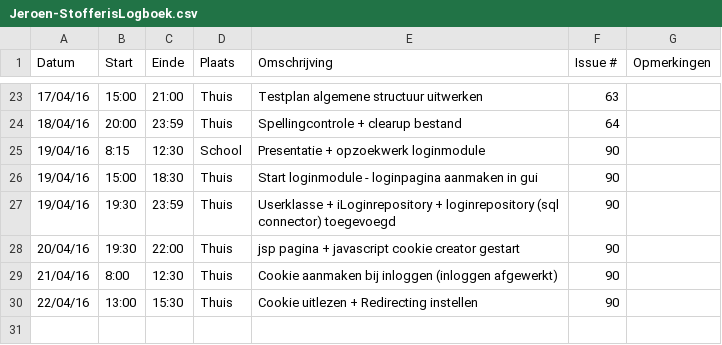
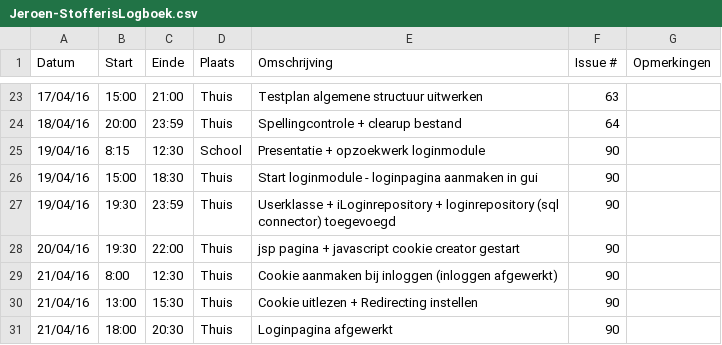
Before and after one commit to ghentlivinglab/Traffic-Travel-Time-Analyzer-3, a CSV file: Jeroen-StofferisLogboek.csv, drawn as a sheet; only a part is shown, gaps mark what is left out.

Commit message:
Update Jeroen-StofferisLogboek.csv

```diff
--- a/Jeroen-StofferisLogboek.csv
+++ b/Jeroen-StofferisLogboek.csv
@@ -29,2 +29,3 @@
 21/04/16,8:00,12:30,Thuis,Cookie aanmaken bij inloggen (inloggen afgewerkt),90,
-22/04/16,13:00,15:30,Thuis,Cookie uitlezen + Redirecting instellen,90,
+21/04/16,13:00,15:30,Thuis,Cookie uitlezen + Redirecting instellen,90,
+21/04/16,18:00,20:30,Thuis,Loginpagina afgewerkt,90,
```
